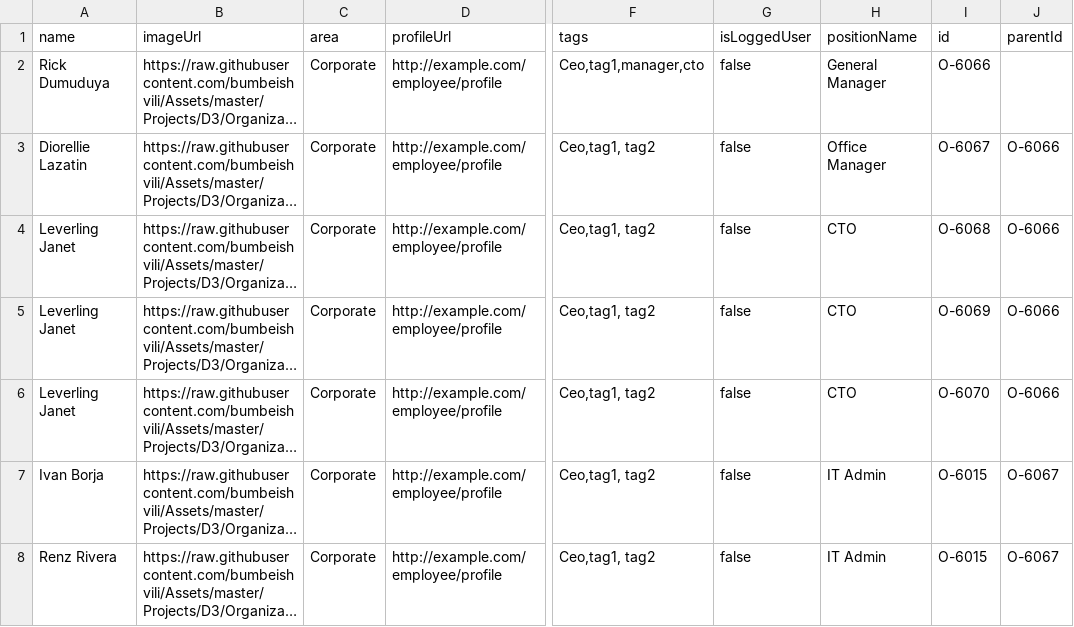
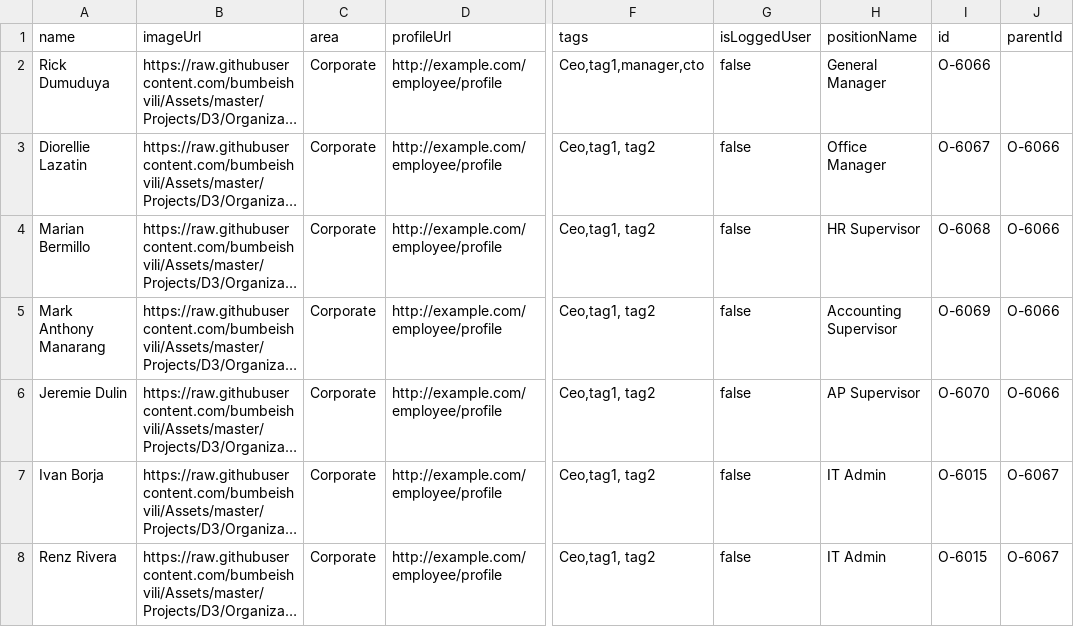
Before and after one commit to meowryy/Hello-world, a CSV file: Books.csv, drawn as a sheet; only a part is shown, gaps mark what is left out; long unchanged cells end in …; the diff names each change by its address in the sheet, - before the commit and + after, or states it on an @@ line.

Commit message:
Update Books.csv

```diff
--- a/Books.csv
+++ b/Books.csv
-A4 (name): Leverling Janet
+A4 (name): Marian Bermillo
-H4 (positionName): CTO
+H4 (positionName): HR Supervisor
-A5 (name): Leverling Janet
+A5 (name): Mark Anthony Manarang
-H5 (positionName): CTO
+H5 (positionName): Accounting Supervisor
-A6 (name): Leverling Janet
+A6 (name): Jeremie Dulin
-H6 (positionName): CTO
+H6 (positionName): AP Supervisor
```
